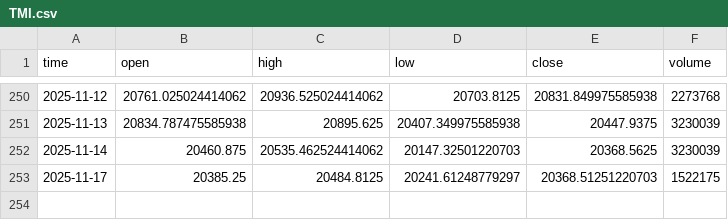
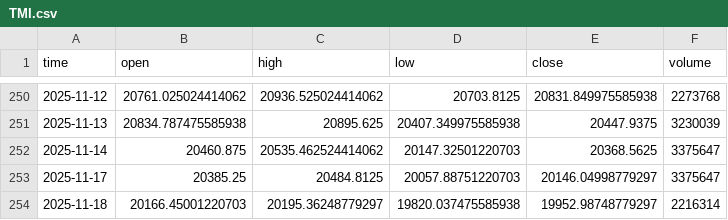
Before and after one commit to dgalaska1/TMI, a CSV file: data/TMI.csv, drawn as a sheet; only a part is shown, gaps mark what is left out.

```diff
--- a/data/TMI.csv
+++ b/data/TMI.csv
@@ -251,3 +251,4 @@ time,open,high,low,close,volume
 2025-11-13,20834.787475585938,20895.625,20407.349975585938,20447.9375,3230039
-2025-11-14,20460.875,20535.462524414062,20147.32501220703,20368.5625,3230039
-2025-11-17,20385.25,20484.8125,20241.61248779297,20368.51251220703,1522175
+2025-11-14,20460.875,20535.462524414062,20147.32501220703,20368.5625,3375647
+2025-11-17,20385.25,20484.8125,20057.88751220703,20146.04998779297,3375647
+2025-11-18,20166.45001220703,20195.36248779297,19820.037475585938,19952.98748779297,2216314
```
